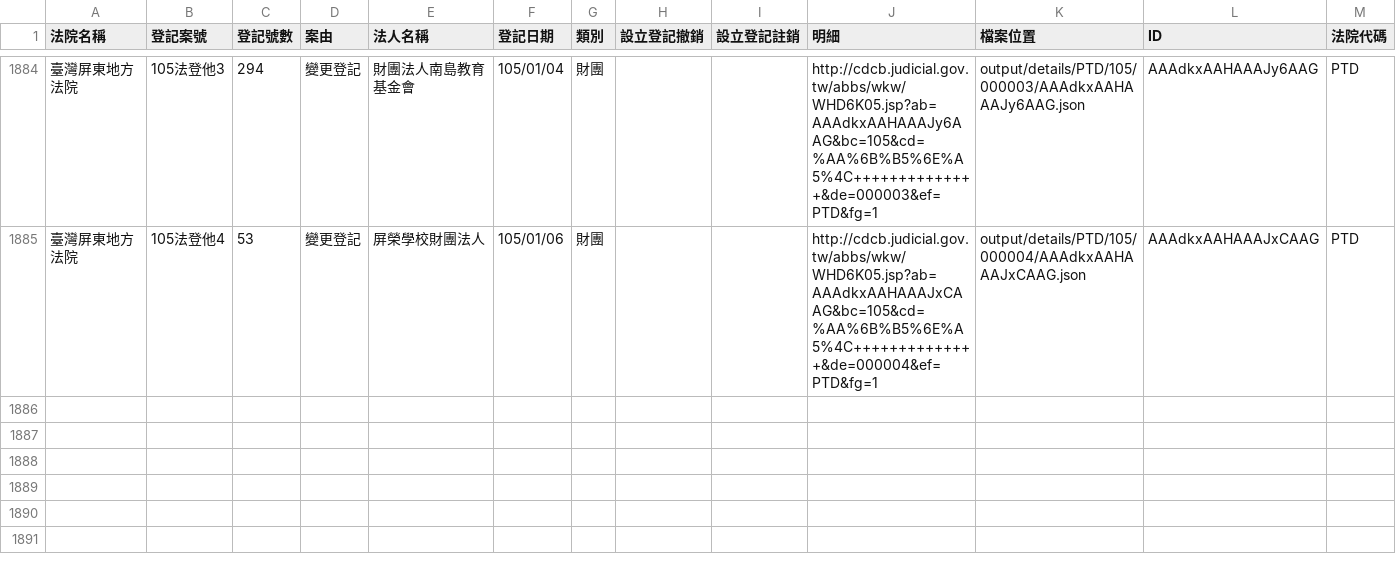
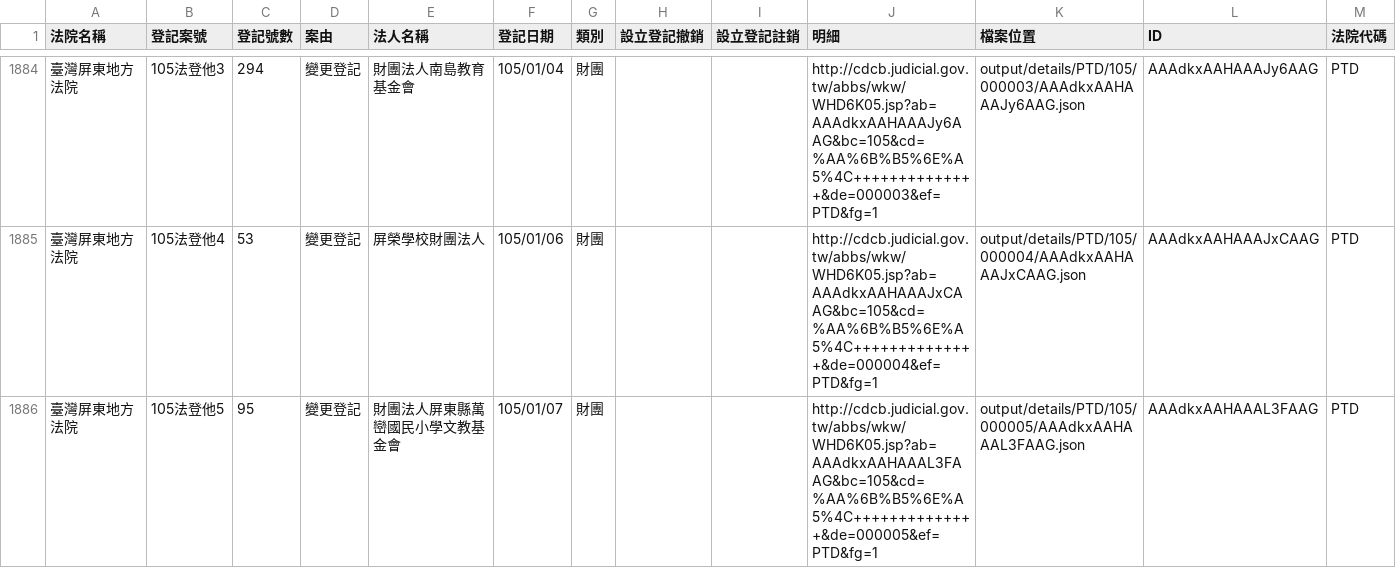
Before and after one commit to taichunmin/foundationtw, a CSV file: output/lists/PTD.csv, drawn as a sheet; only a part is shown, gaps mark what is left out; the diff names each change by its address in the sheet, - before the commit and + after, or states it on an @@ line.

Commit message:
update datasets @ 2016-01-08 02:00:01

```diff
--- a/output/lists/PTD.csv
+++ b/output/lists/PTD.csv
+row 1886: 臺灣屏東地方法院 | 105法登他5 | 95 | 變更登記 | 財團法人屏東縣萬巒國民小學文教基金會 | 105/01/07 | 財團 |  |  | http://cdcb.judicial.gov.tw/abbs/wkw/WHD6K05.jsp?ab=AAAdkxAAHAAAL3FAAG&bc=105&cd=%AA%6B%B5%6E%A5%4C++++++++++++++&de=000005&ef=PTD&fg=1 | output/details/PTD/105/000005/AAAdkxAAHAAAL3FAAG.json | AAAdkxAAHAAAL3FAAG | PTD
```
Also changed, not shown: 28 other files.
